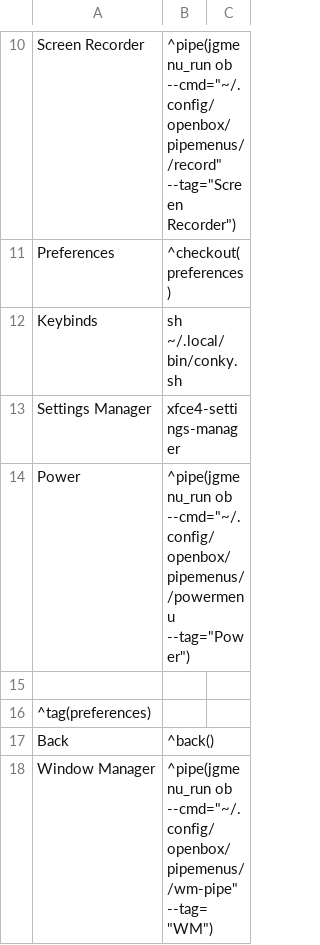
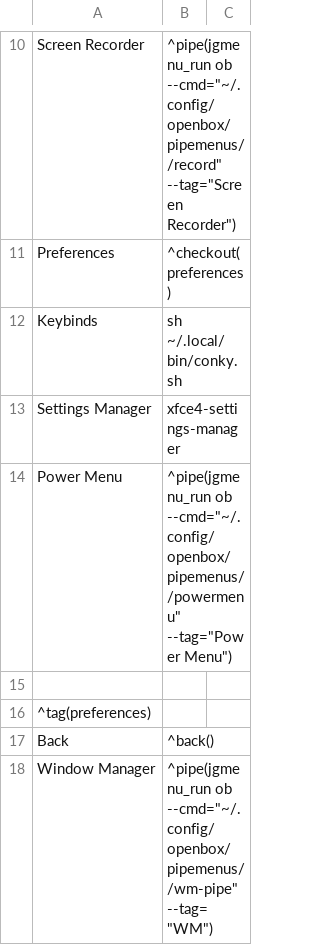
Before and after one commit to Totti786/dotfiles, a CSV file: cfg/jgmenu/menu.csv, drawn as a sheet; only a part is shown, gaps mark what is left out; removed rows and columns are numbered as before the commit, all else as after; the diff names each change by its address in the sheet, - before the commit and + after, or states it on an @@ line.

Commit message:
Update menu.csv

```diff
--- a/cfg/jgmenu/menu.csv
+++ b/cfg/jgmenu/menu.csv
-row 14: Power | ^pipe(jgmenu_run ob --cmd="~/.config/openbox/pipemenus//powermenu --tag="Power")
+row 14: Power Menu | ^pipe(jgmenu_run ob --cmd="~/.config/openbox/pipemenus//powermenu" --tag="Power Menu")
```
